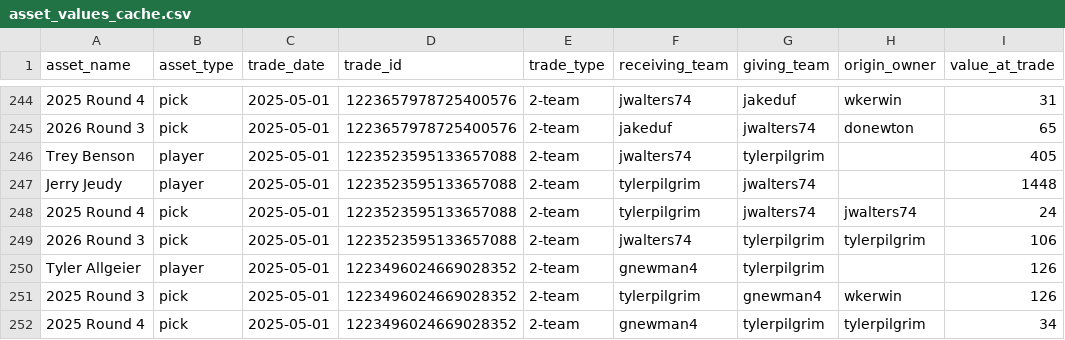
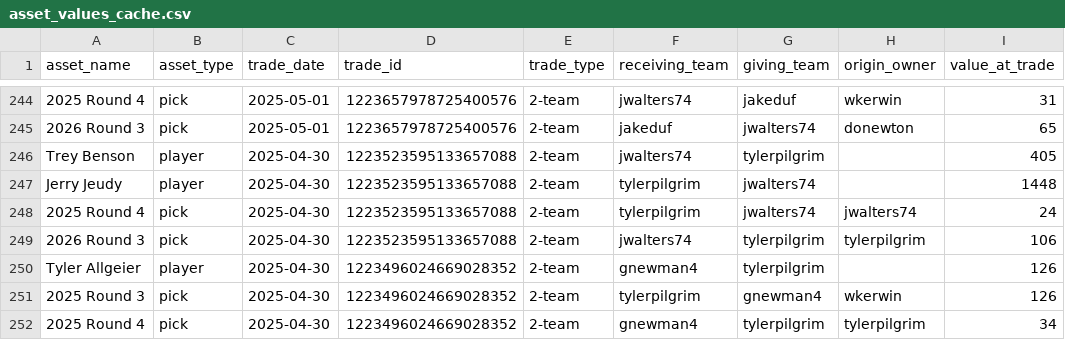
Before and after one commit to capitanlandr/trade-analysis-dashboard, a CSV file: pipeline/asset_values_cache.csv, drawn as a sheet; only a part is shown, gaps mark what is left out; the diff covers the shown part only; the diff names each change by its address in the sheet, - before the commit and + after, or states it on an @@ line.

```diff
--- a/pipeline/asset_values_cache.csv
+++ b/pipeline/asset_values_cache.csv
-C246:C252 (trade_date): 2025-05-01
+C246:C252 (trade_date): 2025-04-30
```
Also changed, not shown: 113 edited cells elsewhere in this file, league_trades_analysis_pipeline.csv, pipeline/asset_transactions.csv, 17 other files.
